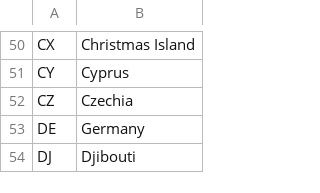
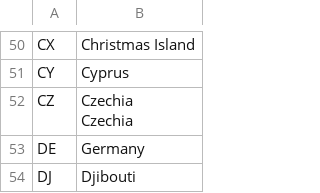
Before and after one commit to datasets/un-locode, a CSV file: data/country-codes.csv, drawn as a sheet; only a part is shown, gaps mark what is left out.

```diff
--- a/data/country-codes.csv
+++ b/data/country-codes.csv
@@ -51,3 +51,5 @@ CX,Christmas Island
 CY,Cyprus
-CZ,Czechia
+CZ,"Czechia
+
+Czechia"
 DE,Germany
```
Also changed, not shown: 1 other file.
